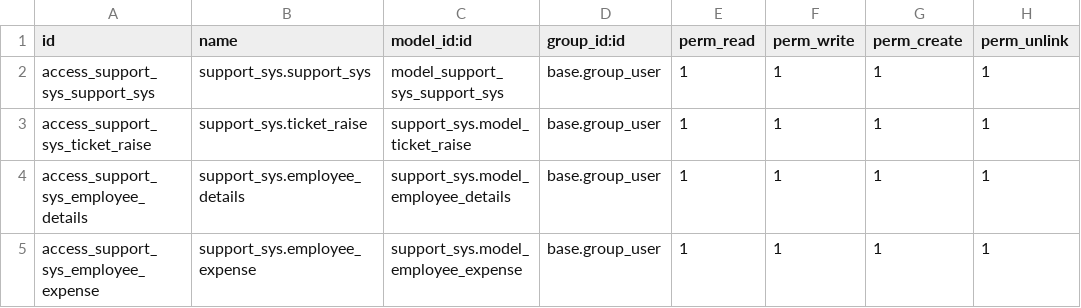
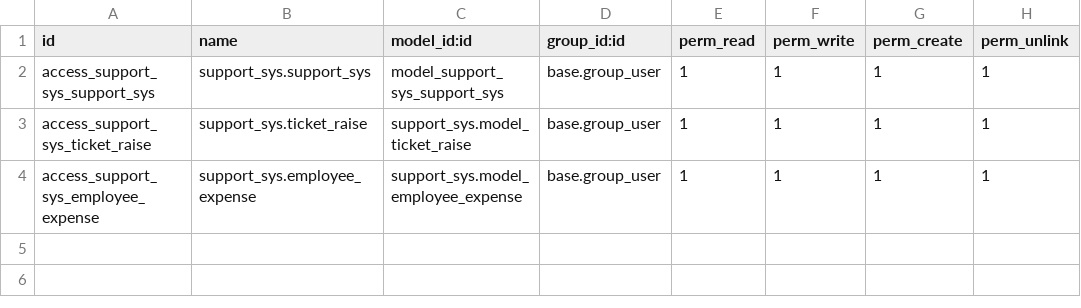
Before and after one commit to rajkumarbk/support_sys, a CSV file: security/ir.model.access.csv, drawn as a sheet.

```diff
--- a/security/ir.model.access.csv
+++ b/security/ir.model.access.csv
@@ -3,3 +3,2 @@ access_support_sys_support_sys,support_sys.support_sys,model_support_sys_support
 access_support_sys_ticket_raise,support_sys.ticket_raise,support_sys.model_ticket_raise,base.group_user,1,1,1,1
-access_support_sys_employee_details,support_sys.employee_details,support_sys.model_employee_details,base.group_user,1,1,1,1
 access_support_sys_employee_expense,support_sys.employee_expense,support_sys.model_employee_expense,base.group_user,1,1,1,1
```
Also changed, not shown: 3 other files.
